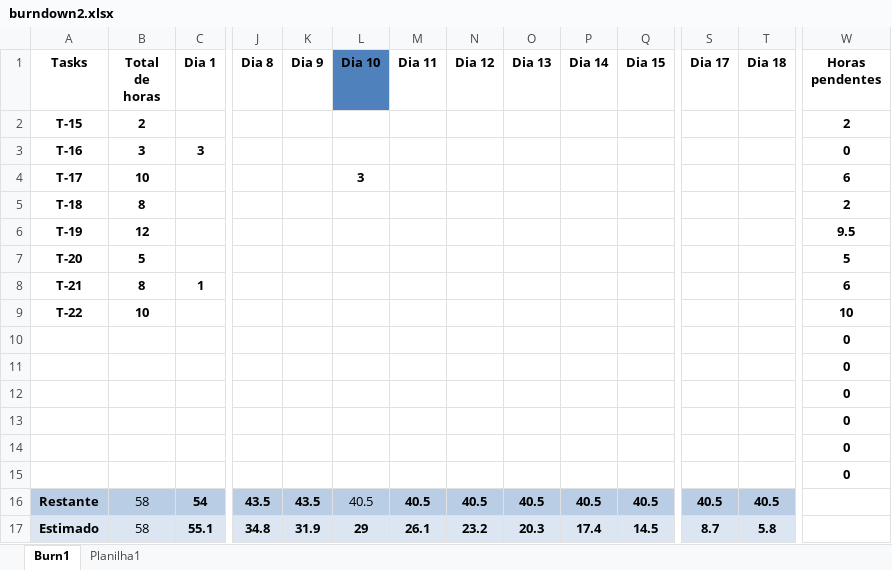
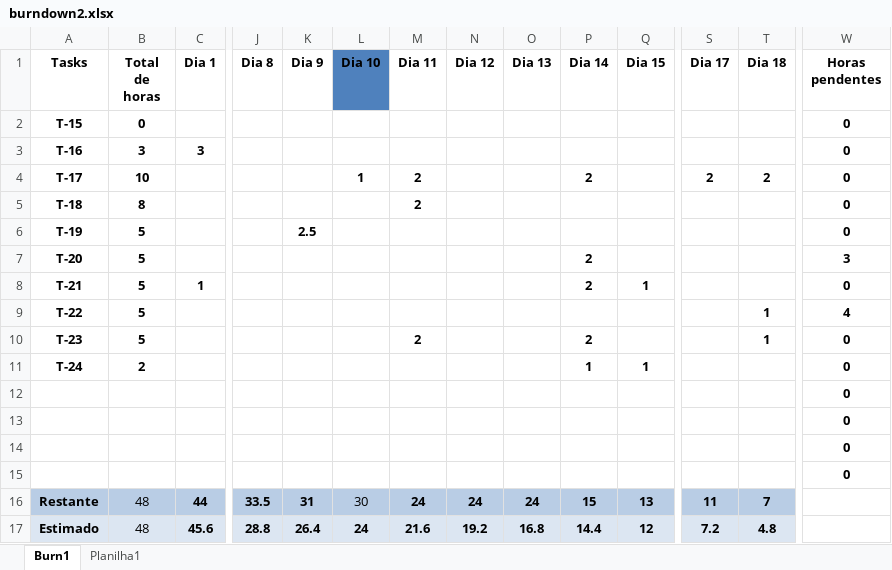
Before and after one commit to Galaticos-API/API-3, an Excel workbook: DOCS/burndown2.xlsx, sheet Burn1, drawn as a sheet; only a part is shown, gaps mark what is left out; values as stored, in another font and other column widths than the file's, no borders; charts and pictures and table styles not drawn; removed rows and columns are numbered as before the commit, all else as after; rows hold the shown columns only; the diff names each change by its address in the sheet, - before the commit and + after, or states it on an @@ line.

```diff
--- a/DOCS/burndown2.xlsx (sheet Burn1)
+++ b/DOCS/burndown2.xlsx (sheet Burn1)
-B2 (Total de horas): 2
+B2 (Total de horas): 0
-W2 (Horas pendentes): 2
+W2 (Horas pendentes): 0
-L4 (Dia 10): 3
+L4 (Dia 10): 1
-M4:M5 (Dia 11): (empty)
+M4:M5 (Dia 11): 2
-P4 (Dia 14): (empty)
+P4 (Dia 14): 2
-S4 (Dia 17): (empty)
+S4 (Dia 17): 2
-T4 (Dia 18): (empty)
+T4 (Dia 18): 2
-W4 (Horas pendentes): 6
+W4 (Horas pendentes): 0
-W5 (Horas pendentes): 2
+W5 (Horas pendentes): 0
-B6 (Total de horas): 12
+B6 (Total de horas): 5
-K6 (Dia 9): (empty)
+K6 (Dia 9): 2.5
-W6 (Horas pendentes): 9.5
+W6 (Horas pendentes): 0
-P7:P8 (Dia 14): (empty)
+P7:P8 (Dia 14): 2
-W7 (Horas pendentes): 5
+W7 (Horas pendentes): 3
-B8 (Total de horas): 8
+B8 (Total de horas): 5
-Q8 (Dia 15): (empty)
+Q8 (Dia 15): 1
-W8 (Horas pendentes): 6
+W8 (Horas pendentes): 0
-row 9: T-22 | 10 |  |  |  |  |  |  |  |  |  |  |  | 10
+row 9: T-22 | 5 |  |  |  |  |  |  |  |  |  |  | 1 | 4
+row 10: T-23 | 5 |  |  |  |  | 2 |  |  | 2 |  |  | 1 | 0
+row 11: T-24 | 2 |  |  |  |  |  |  |  | 1 | 1 |  |  | 0
-row 14:  |  |  |  |  |  |  |  |  |  |  |  |  | 0
-row 15:  |  |  |  |  |  |  |  |  |  |  |  |  | 0
-row 16: Restante | 58 | 54 | 43.5 | 43.5 | 40.5 | 40.5 | 40.5 | 40.5 | 40.5 | 40.5 | 40.5 | 40.5
-row 17: Estimado | 58 | 55.1 | 34.8 | 31.9 | 29 | 26.1 | 23.2 | 20.3 | 17.4 | 14.5 | 8.7 | 5.8
+row 16: Restante | 48 | 44 | 33.5 | 31 | 30 | 24 | 24 | 24 | 15 | 13 | 11 | 7
+row 17: Estimado | 48 | 45.6 | 28.8 | 26.4 | 24 | 21.6 | 19.2 | 16.8 | 14.4 | 12 | 7.2 | 4.8
```
Also changed, not shown: charts or pictures, 43 other files.
